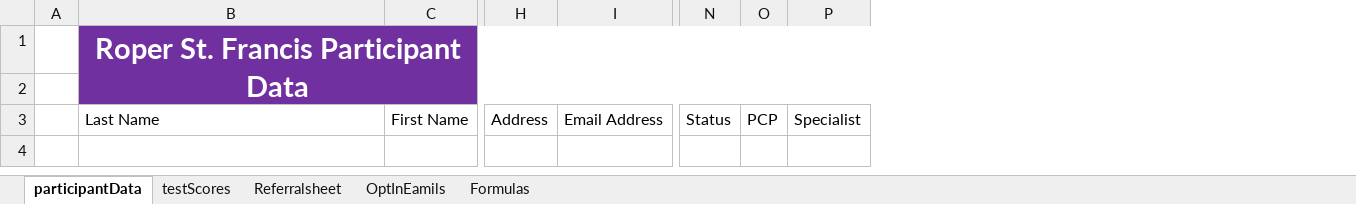
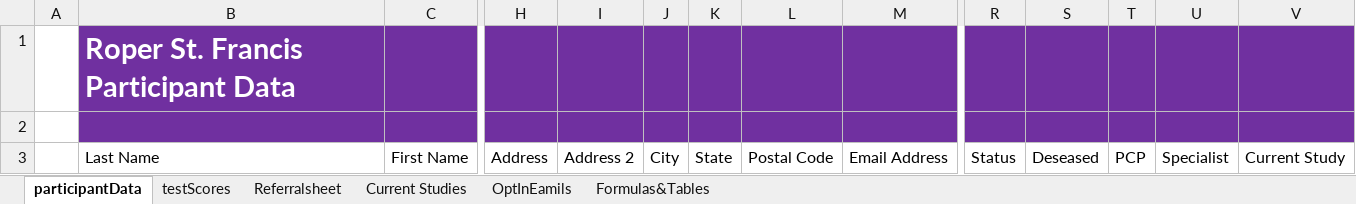
Before and after one commit to andersonjackson-ttc/rsfh-alz-intake-b, an Excel workbook: data/RoperSpreadSheet2.xlsx, sheet participantData, drawn as a sheet; only a part is shown, gaps mark what is left out; values as stored, in another font and other column widths than the file's, no borders; table styles not drawn; removed rows and columns are numbered as before the commit, all else as after; the diff names each change by its address in the sheet, - before the commit and + after, or states it on an @@ line.

Commit message:
Add files via upload

```diff
--- a/data/RoperSpreadSheet2.xlsx (sheet participantData)
+++ b/data/RoperSpreadSheet2.xlsx (sheet participantData)
-sheet tab: Formulas
+sheet tab: Formulas&Tables
+sheet tab: Current Studies
+column I, row 3: Address 2
+column J, row 3: City
@@ column K unhidden, row 3: State @@
@@ column L unhidden, row 3: Postal Code @@
+column S, row 3: Deseased
+column V, row 3: Current Study
-B1 alignment: center
+B1 alignment: left
-B1:R2 merged
```
Also changed, not shown: sheet Formulas&Tables, sheet testScores, sheet OptInEamils, sheet Referralsheet.
